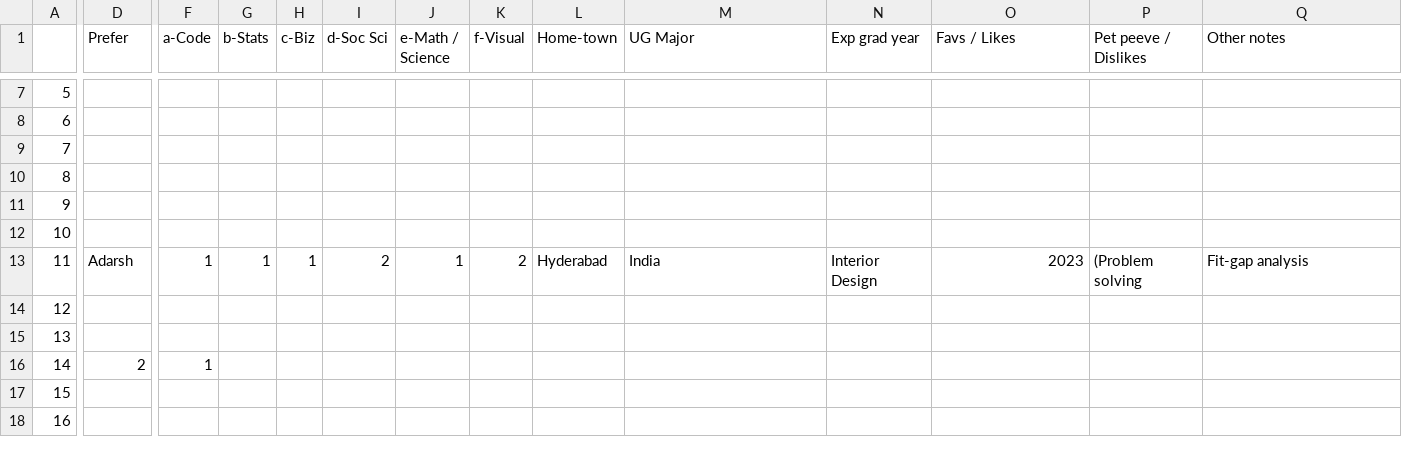
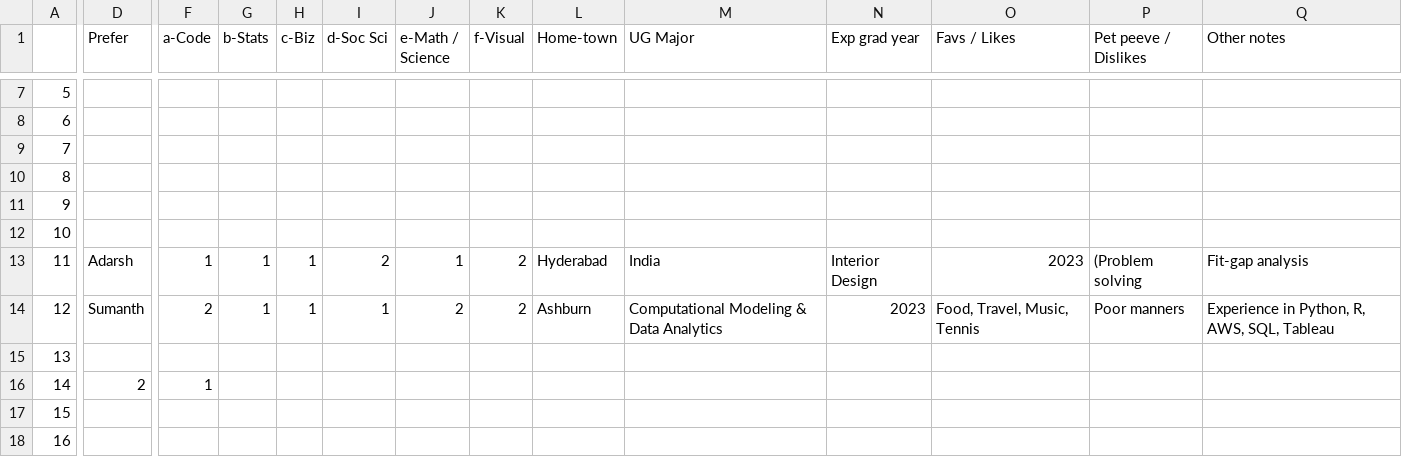
Before and after one commit to rajkumarcm/Data-Mining, a CSV file: mod1/Week01_Intro/AboutMe_6103_10M_22SP.csv, drawn as a sheet; only a part is shown, gaps mark what is left out; the diff names each change by its address in the sheet, - before the commit and + after, or states it on an @@ line.

Commit message:
sumanth additions

```diff
--- a/mod1/Week01_Intro/AboutMe_6103_10M_22SP.csv
+++ b/mod1/Week01_Intro/AboutMe_6103_10M_22SP.csv
-D14 (Prefer): (empty)
+D14 (Prefer): Sumanth
-F14 (a-Code): (empty)
+F14 (a-Code): 2
-G14 (b-Stats): (empty)
+G14 (b-Stats): 1
-H14 (c-Biz): (empty)
+H14 (c-Biz): 1
-I14 (d-Soc Sci): (empty)
+I14 (d-Soc Sci): 1
-J14 (e-Math / Science): (empty)
+J14 (e-Math / Science): 2
-K14 (f-Visual): (empty)
+K14 (f-Visual): 2
-L14 (Home-town): (empty)
+L14 (Home-town): Ashburn
-M14 (UG Major): (empty)
+M14 (UG Major): Computational Modeling & Data Analytics
-N14 (Exp grad year): (empty)
+N14 (Exp grad year): 2023
-O14 (Favs / Likes): (empty)
+O14 (Favs / Likes): Food, Travel, Music, Tennis
-P14 (Pet peeve / Dislikes): (empty)
+P14 (Pet peeve / Dislikes): Poor manners
-Q14 (Other notes): (empty)
+Q14 (Other notes): Experience in Python, R, AWS, SQL, Tableau
```
